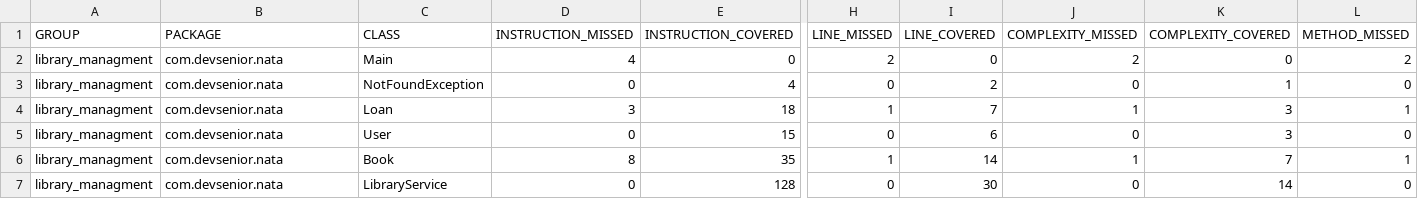
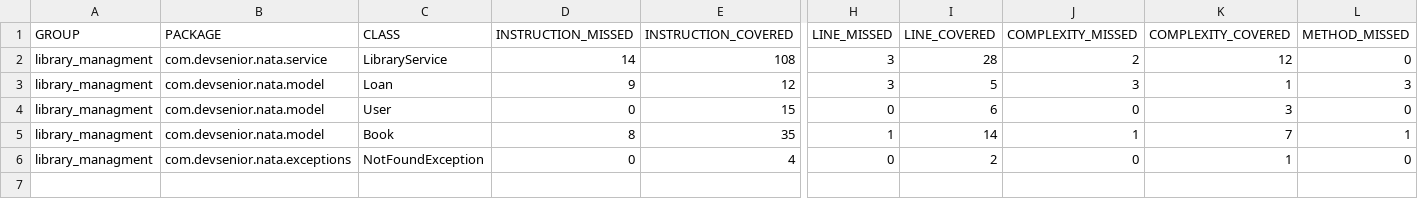
Before and after one commit to NataBravo/Reto3, a CSV file: target/site/jacoco/jacoco.csv, drawn as a sheet; only a part is shown, gaps mark what is left out; removed rows and columns are numbered as before the commit, all else as after; rows hold the shown columns only; the diff covers the shown part only; the diff names each change by its address in the sheet, - before the commit and + after, or states it on an @@ line.

```diff
--- a/target/site/jacoco/jacoco.csv
+++ b/target/site/jacoco/jacoco.csv
-row 2: library_managment | com.devsenior.nata | Main | 4 | 0 | 2 | 0 | 2 | 0 | 2
-row 3: library_managment | com.devsenior.nata | NotFoundException | 0 | 4 | 0 | 2 | 0 | 1 | 0
+row 2: library_managment | com.devsenior.nata.service | LibraryService | 14 | 108 | 3 | 28 | 2 | 12 | 0
-B3:B5 (PACKAGE): com.devsenior.nata
+B3:B5 (PACKAGE): com.devsenior.nata.model
-D3 (INSTRUCTION_MISSED): 3
+D3 (INSTRUCTION_MISSED): 9
-E3 (INSTRUCTION_COVERED): 18
+E3 (INSTRUCTION_COVERED): 12
-H3 (LINE_MISSED): 1
+H3 (LINE_MISSED): 3
-I3 (LINE_COVERED): 7
+I3 (LINE_COVERED): 5
-J3 (COMPLEXITY_MISSED): 1
+J3 (COMPLEXITY_MISSED): 3
-K3 (COMPLEXITY_COVERED): 3
+K3 (COMPLEXITY_COVERED): 1
-L3 (METHOD_MISSED): 1
+L3 (METHOD_MISSED): 3
-row 7: library_managment | com.devsenior.nata | LibraryService | 0 | 128 | 0 | 30 | 0 | 14 | 0
+row 6: library_managment | com.devsenior.nata.exceptions | NotFoundException | 0 | 4 | 0 | 2 | 0 | 1 | 0
```
Also changed, not shown: 1 edited cell elsewhere in this file, 31 other files.
